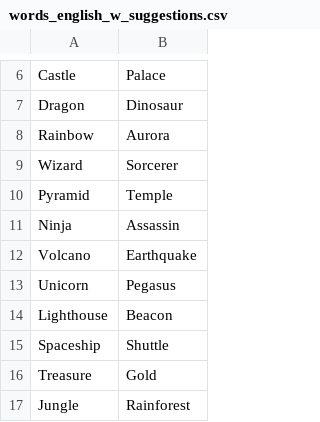
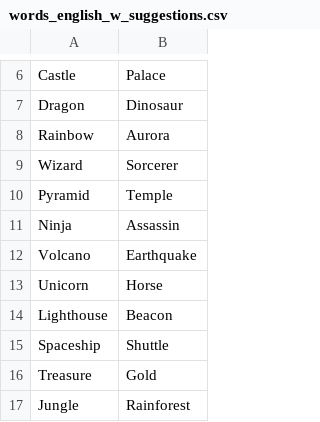
Before and after one commit to malga94/impostor-game, a CSV file: words/words_english_w_suggestions.csv, drawn as a sheet; only a part is shown, gaps mark what is left out.

```diff
--- a/words/words_english_w_suggestions.csv
+++ b/words/words_english_w_suggestions.csv
@@ -12,3 +12,3 @@ Ninja,Assassin
 Volcano,Earthquake
-Unicorn,Pegasus
+Unicorn,Horse
 Lighthouse,Beacon
```
Also changed, not shown: 1 other file.
